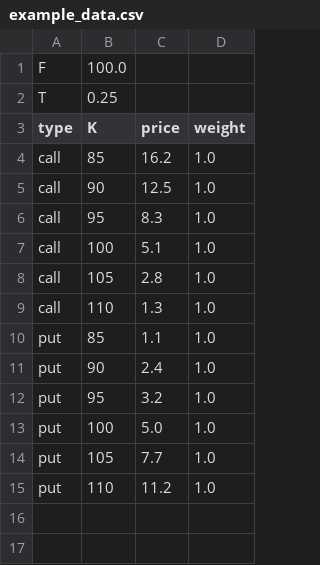
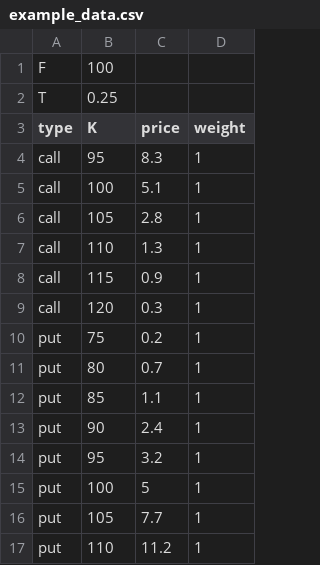
Before and after one commit to VKramarenko/my_pet_scripts, a CSV file: ToyOption/example_data.csv, drawn as a sheet; removed rows and columns are numbered as before the commit, all else as after; the diff names each change by its address in the sheet, - before the commit and + after, or states it on an @@ line.

```diff
--- a/ToyOption/example_data.csv
+++ b/ToyOption/example_data.csv
-B1 (K): 100.0
+B1 (K): 100
-row 4: call | 85 | 16.2 | 1.0
-row 5: call | 90 | 12.5 | 1.0
-D4:D7 (weight): 1.0
+D4:D7 (weight): 1
+row 8: call | 115 | 0.9 | 1
+row 9: call | 120 | 0.3 | 1
+row 10: put | 75 | 0.2 | 1
+row 11: put | 80 | 0.7 | 1
-D12:D17 (weight): 1.0
+D12:D17 (weight): 1
-C15 (price): 5.0
+C15 (price): 5
```
Also changed, not shown: 8 other files.
